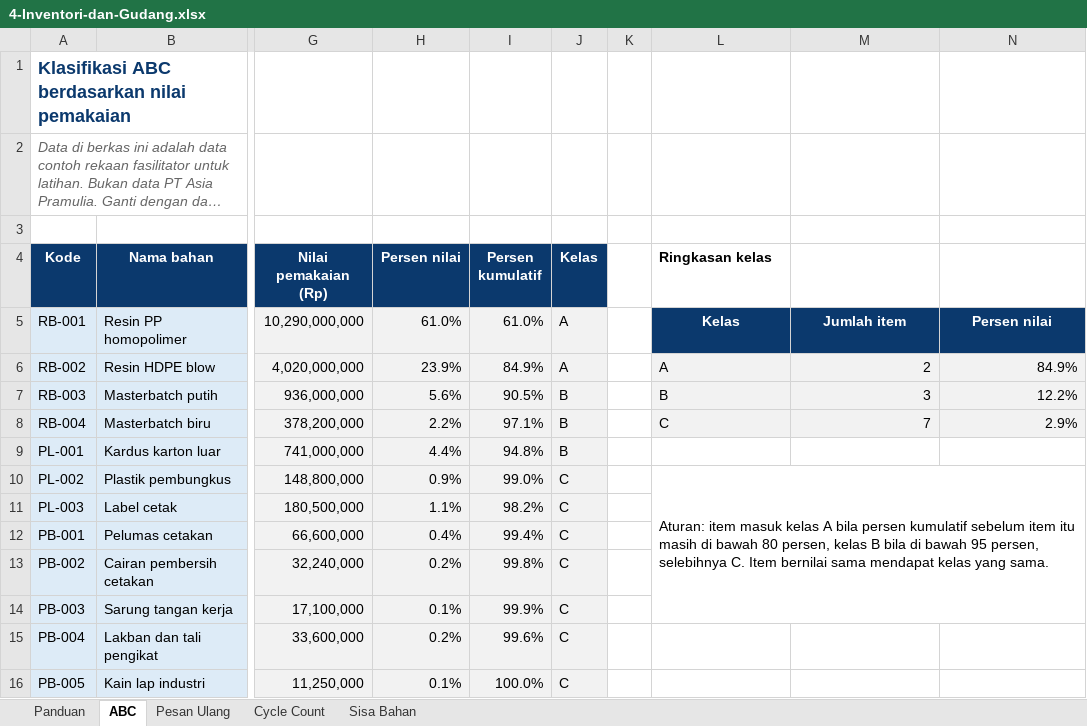
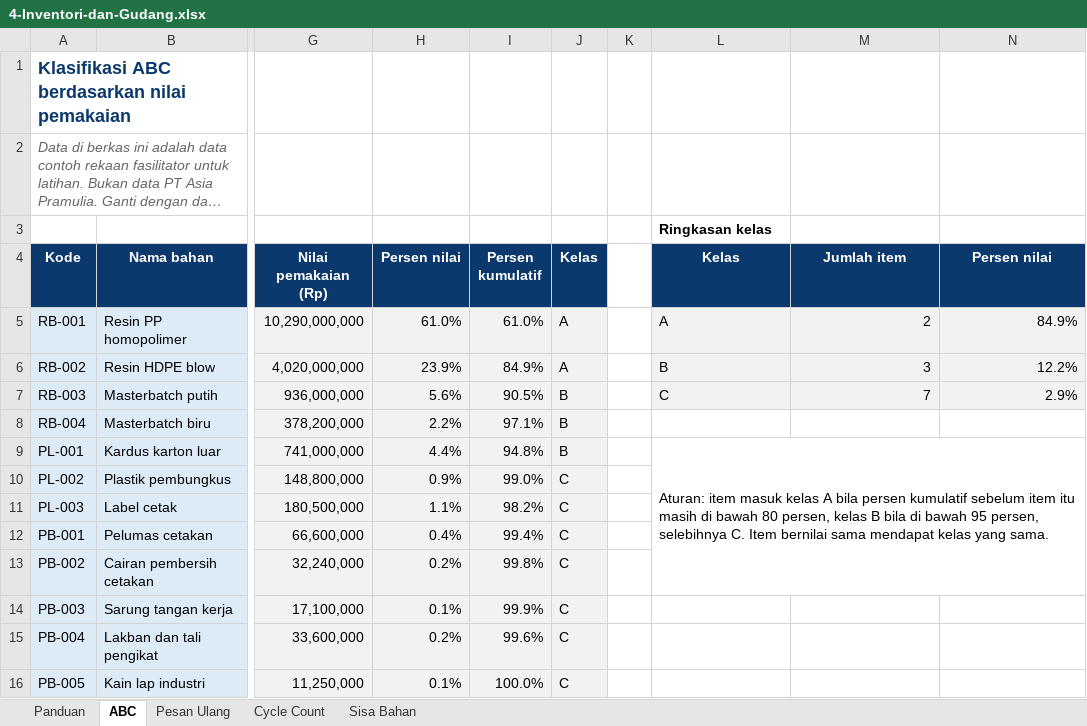
Before and after one commit to academy-sanggabiz/sanggabiz-proposal, an Excel workbook: asia-pramulia/alat-bantu/4-Inventori-dan-Gudang.xlsx, sheet ABC, drawn as a sheet; only a part is shown, gaps mark what is left out; long unchanged cells end in …; values as stored, in another font and other column widths than the file's, no borders; the diff names each change by its address in the sheet, - before the commit and + after, or states it on an @@ line.

```diff
--- a/asia-pramulia/alat-bantu/4-Inventori-dan-Gudang.xlsx (sheet ABC)
+++ b/asia-pramulia/alat-bantu/4-Inventori-dan-Gudang.xlsx (sheet ABC)
-L3 (Kelas): (empty)
+L3 (Kelas): Ringkasan kelas
-L4: Ringkasan kelas
+L4: Kelas
-L4:N4 fill: none
+L4:N4 fill: #0B396D
@@ L4 text colour: black → #FFFFFF, alignment: left → center @@
-M4: (empty)
+M4: Jumlah item
-N4: (empty)
+N4: Persen nilai
-L5 (Kelas): Kelas
+L5 (Kelas): A
@@ L5:N5 fill: #0B396D → #F2F2F2, bold: on → off, text colour: #FFFFFF → black @@
-L5 alignment: center
+L5 alignment: left
-M5 (Jumlah item): Jumlah item
+M5 (Jumlah item): 2
-M5:N5 alignment: center
+M5:N5 alignment: right
-N5 (Persen nilai): Persen nilai
+N5 (Persen nilai): 84.9%
-L6 (Kelas): A
+L6 (Kelas): B
-M6 (Jumlah item): 2
+M6 (Jumlah item): 3
-N6 (Persen nilai): 84.9%
+N6 (Persen nilai): 12.2%
-L7 (Kelas): B
+L7 (Kelas): C
-M7 (Jumlah item): 3
+M7 (Jumlah item): 7
-N7 (Persen nilai): 12.2%
+N7 (Persen nilai): 2.9%
-L8 (Kelas): C
+L8 (Kelas): (empty)
-L8:N8 fill: #F2F2F2
+L8:N8 fill: none
-M8 (Jumlah item): 7
+M8 (Jumlah item): (empty)
-N8 (Persen nilai): 2.9%
+N8 (Persen nilai): (empty)
-L9 (Kelas): (empty)
+L9 (Kelas): Aturan: item masuk kelas A bila persen kumulatif sebelum item itu masih di bawah 80 persen, kelas B bila di bawah 95 persen, selebihnya C. Item bernilai sama mendapat kelas yang sama.
+L9:N13 merged
-L10 (Kelas): Aturan: item masuk kelas A bila persen kumulatif sebelum item itu masih di bawah 80 persen, kelas B bila di bawah 95 persen, selebihnya C. Item bernilai sama mendapat kelas yang sama.
+L10 (Kelas): (empty)
-L10:N14 merged
```
Also changed, not shown: sheet Sisa Bahan, sheet Cycle Count, asia-pramulia/alat-bantu/1-Kalkulator-OEE.xlsx, asia-pramulia/alat-bantu/2-Pareto-5Why-CAPA.xlsx, 33 other files.
